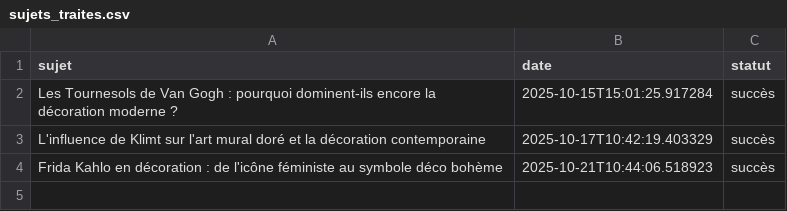
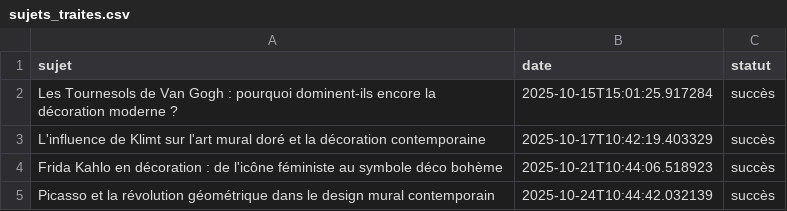
Before and after one commit to Metalosmose21/Artistes-celebres-1-, a CSV file: sujets_traites.csv, drawn as a sheet.

```diff
--- a/sujets_traites.csv
+++ b/sujets_traites.csv
@@ -4 +4,2 @@ L'influence de Klimt sur l'art mural doré et la décoration contemporaine,2025-
 Frida Kahlo en décoration : de l'icône féministe au symbole déco bohème,2025-10-21T10:44:06.518923,succès
+Picasso et la révolution géométrique dans le design mural contemporain,2025-10-24T10:44:42.032139,succès
```
Also changed, not shown: sujets.csv.
